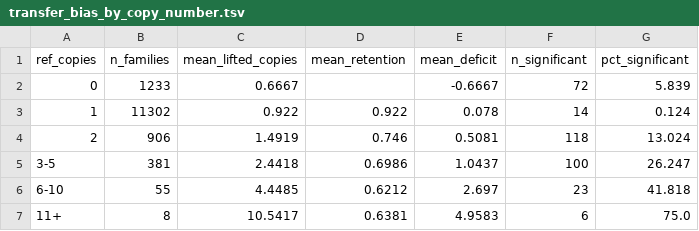
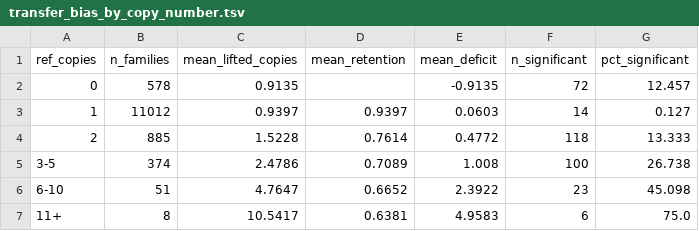
Before and after one commit to tylermaire/cx_pipiens_pangenome, a TSV file: results/cafe/transfer_bias_by_copy_number.tsv, drawn as a sheet.

```diff
--- a/results/cafe/transfer_bias_by_copy_number.tsv
+++ b/results/cafe/transfer_bias_by_copy_number.tsv
@@ -1,7 +1,7 @@
 ref_copies	n_families	mean_lifted_copies	mean_retention	mean_deficit	n_significant	pct_significant
-0	1233	0.6667		-0.6667	72	5.839
-1	11302	0.922	0.922	0.078	14	0.124
-2	906	1.4919	0.746	0.5081	118	13.024
-3-5	381	2.4418	0.6986	1.0437	100	26.247
-6-10	55	4.4485	0.6212	2.697	23	41.818
+0	578	0.9135		-0.9135	72	12.457
+1	11012	0.9397	0.9397	0.0603	14	0.127
+2	885	1.5228	0.7614	0.4772	118	13.333
+3-5	374	2.4786	0.7089	1.008	100	26.738
+6-10	51	4.7647	0.6652	2.3922	23	45.098
 11+	8	10.5417	0.6381	4.9583	6	75.0
```
Also changed, not shown: results/cafe/transfer_bias_by_lineage.tsv, results/cafe/transfer_bias_summary.tsv, 3 other files.
